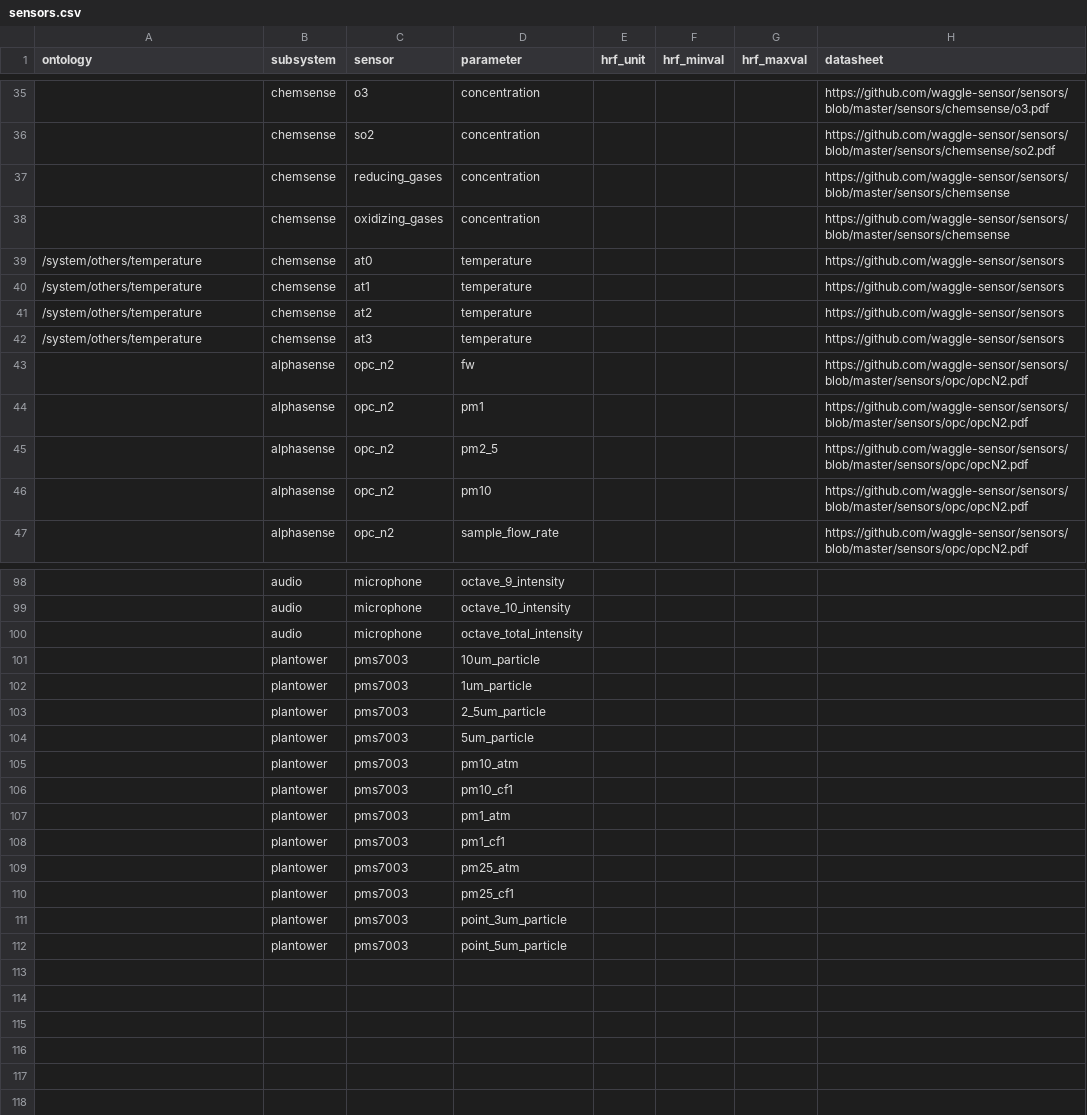
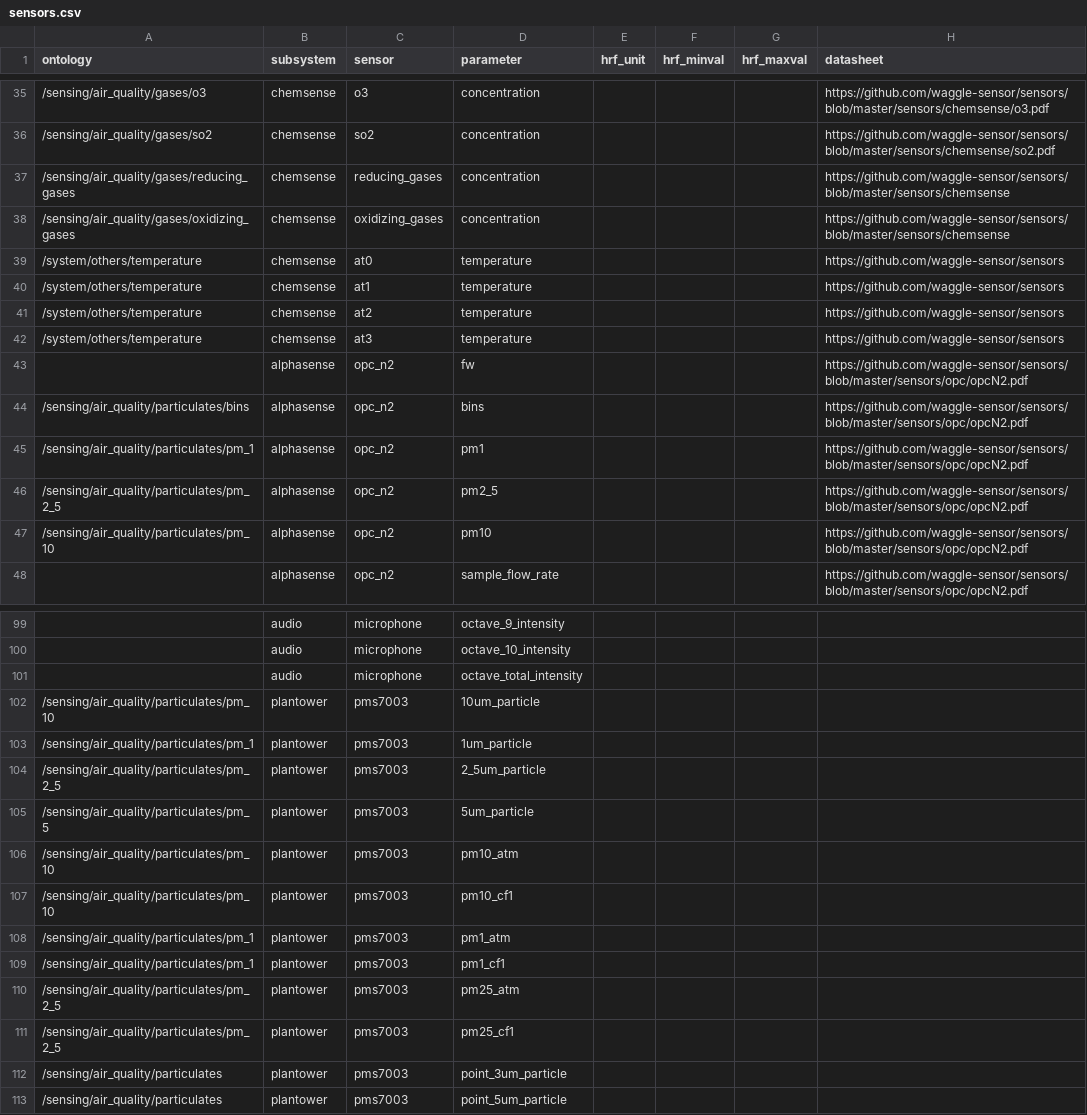
Before and after one commit to waggle-sensor/beehive-server, a CSV file: publishing-tools/projects/AoT_Chicago.complete/sensors.csv, drawn as a sheet; only a part is shown, gaps mark what is left out; the diff covers the shown part only.

Commit message:
adding ontology to sensors

```diff
--- a/publishing-tools/projects/AoT_Chicago.complete/sensors.csv
+++ b/publishing-tools/projects/AoT_Chicago.complete/sensors.csv
@@ -35,5 +35,5 @@ ontology,subsystem,sensor,parameter,hrf_unit,hrf_minval,hrf_maxval,datasheet
-,chemsense,o3,concentration,,,,"https://github.com/waggle-sensor/sensors/blob/master/sensors/chemsense/o3.pdf"
-,chemsense,so2,concentration,,,,"https://github.com/waggle-sensor/sensors/blob/master/sensors/chemsense/so2.pdf"
-,chemsense,reducing_gases,concentration,,,,"https://github.com/waggle-sensor/sensors/blob/master/sensors/chemsense"
-,chemsense,oxidizing_gases,concentration,,,,"https://github.com/waggle-sensor/sensors/blob/master/sensors/chemsense"
+/sensing/air_quality/gases/o3,chemsense,o3,concentration,,,,"https://github.com/waggle-sensor/sensors/blob/master/sensors/chemsense/o3.pdf"
+/sensing/air_quality/gases/so2,chemsense,so2,concentration,,,,"https://github.com/waggle-sensor/sensors/blob/master/sensors/chemsense/so2.pdf"
+/sensing/air_quality/gases/reducing_gases,chemsense,reducing_gases,concentration,,,,"https://github.com/waggle-sensor/sensors/blob/master/sensors/chemsense"
+/sensing/air_quality/gases/oxidizing_gases,chemsense,oxidizing_gases,concentration,,,,"https://github.com/waggle-sensor/sensors/blob/master/sensors/chemsense"
 /system/others/temperature,chemsense,at0,temperature,,,,"https://github.com/waggle-sensor/sensors"
@@ -43,5 +43,6 @@ ontology,subsystem,sensor,parameter,hrf_unit,hrf_minval,hrf_maxval,datasheet
 ,alphasense,opc_n2,fw,,,,"https://github.com/waggle-sensor/sensors/blob/master/sensors/opc/opcN2.pdf"
-,alphasense,opc_n2,pm1,,,,"https://github.com/waggle-sensor/sensors/blob/master/sensors/opc/opcN2.pdf"
-,alphasense,opc_n2,pm2_5,,,,"https://github.com/waggle-sensor/sensors/blob/master/sensors/opc/opcN2.pdf"
-,alphasense,opc_n2,pm10,,,,"https://github.com/waggle-sensor/sensors/blob/master/sensors/opc/opcN2.pdf"
+/sensing/air_quality/particulates/bins,alphasense,opc_n2,bins,,,,"https://github.com/waggle-sensor/sensors/blob/master/sensors/opc/opcN2.pdf"
+/sensing/air_quality/particulates/pm_1,alphasense,opc_n2,pm1,,,,"https://github.com/waggle-sensor/sensors/blob/master/sensors/opc/opcN2.pdf"
+/sensing/air_quality/particulates/pm_2_5,alphasense,opc_n2,pm2_5,,,,"https://github.com/waggle-sensor/sensors/blob/master/sensors/opc/opcN2.pdf"
+/sensing/air_quality/particulates/pm_10,alphasense,opc_n2,pm10,,,,"https://github.com/waggle-sensor/sensors/blob/master/sensors/opc/opcN2.pdf"
 ,alphasense,opc_n2,sample_flow_rate,,,,"https://github.com/waggle-sensor/sensors/blob/master/sensors/opc/opcN2.pdf"
@@ -100,13 +101,13 @@ ontology,subsystem,sensor,parameter,hrf_unit,hrf_minval,hrf_maxval,datasheet
 ,audio,microphone,octave_total_intensity,,,,
-,plantower,pms7003,10um_particle,,,,
-,plantower,pms7003,1um_particle,,,,
-,plantower,pms7003,2_5um_particle,,,,
-,plantower,pms7003,5um_particle,,,,
-,plantower,pms7003,pm10_atm,,,,
-,plantower,pms7003,pm10_cf1,,,,
-,plantower,pms7003,pm1_atm,,,,
-,plantower,pms7003,pm1_cf1,,,,
-,plantower,pms7003,pm25_atm,,,,
-,plantower,pms7003,pm25_cf1,,,,
-,plantower,pms7003,point_3um_particle,,,,
-,plantower,pms7003,point_5um_particle,,,,
+/sensing/air_quality/particulates/pm_10,plantower,pms7003,10um_particle,,,,
+/sensing/air_quality/particulates/pm_1,plantower,pms7003,1um_particle,,,,
+/sensing/air_quality/particulates/pm_2_5,plantower,pms7003,2_5um_particle,,,,
+/sensing/air_quality/particulates/pm_5,plantower,pms7003,5um_particle,,,,
+/sensing/air_quality/particulates/pm_10,plantower,pms7003,pm10_atm,,,,
+/sensing/air_quality/particulates/pm_10,plantower,pms7003,pm10_cf1,,,,
+/sensing/air_quality/particulates/pm_1,plantower,pms7003,pm1_atm,,,,
+/sensing/air_quality/particulates/pm_1,plantower,pms7003,pm1_cf1,,,,
+/sensing/air_quality/particulates/pm_2_5,plantower,pms7003,pm25_atm,,,,
+/sensing/air_quality/particulates/pm_2_5,plantower,pms7003,pm25_cf1,,,,
+/sensing/air_quality/particulates,plantower,pms7003,point_3um_particle,,,,
+/sensing/air_quality/particulates,plantower,pms7003,point_5um_particle,,,,
```
Also changed, not shown: 18 edited cells elsewhere in this file.
